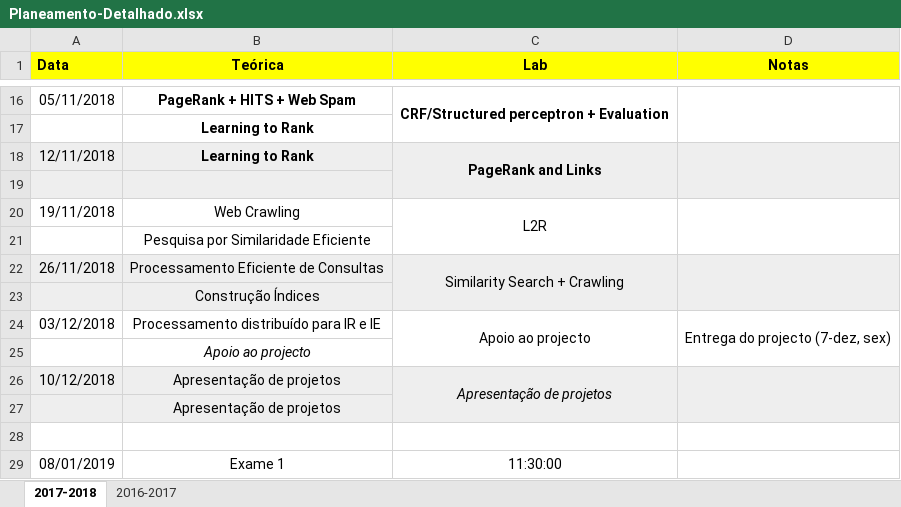
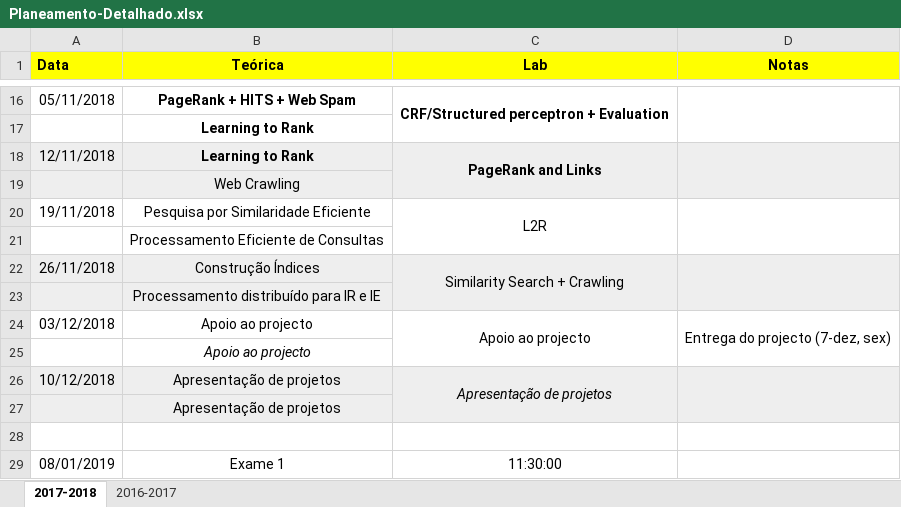
Before and after one commit to pavelcalado/pri1819, an Excel workbook: planeamento/Planeamento-Detalhado.xlsx, sheet 2017-2018, drawn as a sheet; only a part is shown, gaps mark what is left out; values as stored, in another font and other column widths than the file's, no borders; the diff names each change by its address in the sheet, - before the commit and + after, or states it on an @@ line.

Commit message:
Updated planning.

```diff
--- a/planeamento/Planeamento-Detalhado.xlsx (sheet 2017-2018)
+++ b/planeamento/Planeamento-Detalhado.xlsx (sheet 2017-2018)
-B19 (Teórica): (empty)
+B19 (Teórica): Web Crawling
-B20 (Teórica): Web Crawling
+B20 (Teórica): Pesquisa por Similaridade Eficiente
-B21 (Teórica): Pesquisa por Similaridade Eficiente
+B21 (Teórica): Processamento Eficiente de Consultas
-B22 (Teórica): Processamento Eficiente de Consultas
+B22 (Teórica): Construção Índices
-B23 (Teórica): Construção Índices
+B23 (Teórica): Processamento distribuído para IR e IE
-B24 (Teórica): Processamento distribuído para IR e IE
+B24 (Teórica): Apoio ao projecto
```
